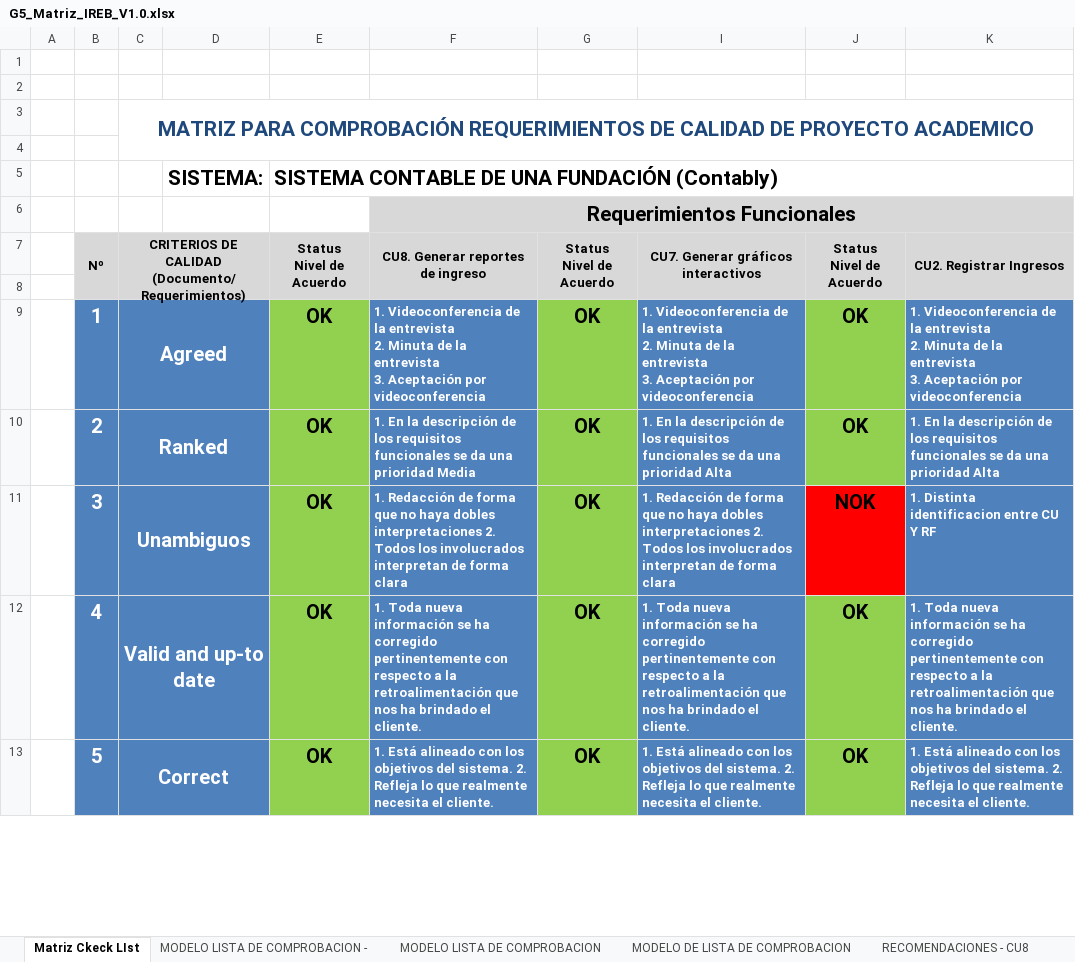
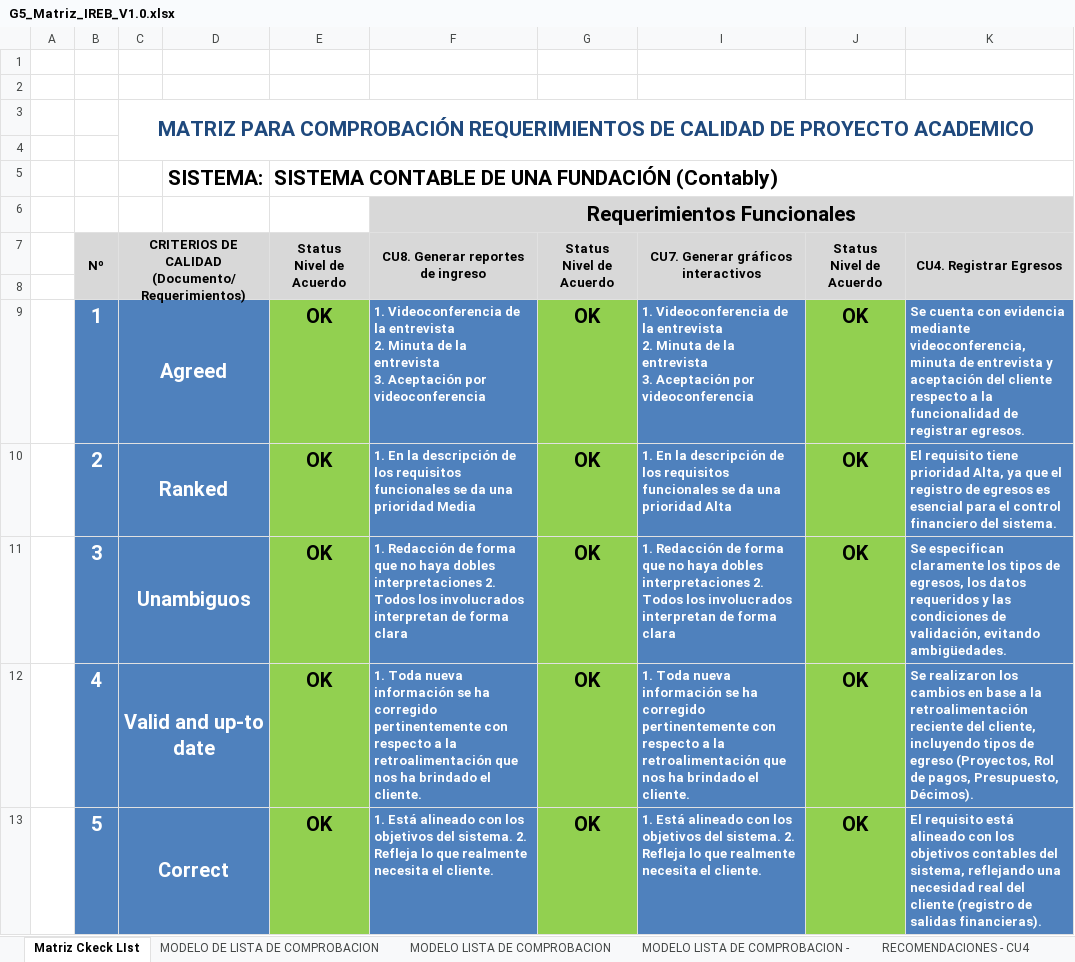
Before and after one commit to JhordyMarcillo/27837_G5_ADS, an Excel workbook: Primer Parcial/Talleres/G5_Matriz_IREB_V1.0.xlsx, sheet Matriz Ckeck LIst, drawn as a sheet; only a part is shown; values as stored, in another font and other column widths than the file's, no borders; charts and pictures not drawn; ↵ is a line break in a cell; the diff covers the shown part only; the diff names each change by its address in the sheet, - before the commit and + after, or states it on an @@ line.

```diff
--- a/Primer Parcial/Talleres/G5_Matriz_IREB_V1.0.xlsx (sheet Matriz Ckeck LIst)
+++ b/Primer Parcial/Talleres/G5_Matriz_IREB_V1.0.xlsx (sheet Matriz Ckeck LIst)
+sheet tab: RECOMENDACIONES - CU4
@@ sheet tab order changed: Matriz Ckeck LIst | MODELO DE LISTA DE COMPROBACION | MODELO LISTA DE COMPROBACION | MODELO LISTA DE COMPROBACION - | RECOMENDACIONES - CU4 @@
-K7: CU2. Registrar Ingresos
+K7: CU4. Registrar Egresos
-K9: 1. Videoconferencia de la entrevista ↵ 2. Minuta de la entrevista ↵ 3. Aceptación por videoconferencia
+K9: Se cuenta con evidencia mediante videoconferencia, minuta de entrevista y aceptación del cliente respecto a la funcionalidad de registrar egresos.
-K10: 1. En la descripción de los requisitos funcionales se da una prioridad Alta
+K10: El requisito tiene prioridad Alta, ya que el registro de egresos es esencial para el control financiero del sistema.
-J11: NOK
+J11: OK
-J11 fill: #FF0000
+J11 fill: #92D050
-K11: 1. Distinta identificacion entre CU Y RF
+K11: Se especifican claramente los tipos de egresos, los datos requeridos y las condiciones de validación, evitando ambigüedades.
-K12: 1. Toda nueva información se ha corregido pertinentemente con respecto a la retroalimentación que nos ha brindado el cliente.
+K12: Se realizaron los cambios en base a la retroalimentación reciente del cliente, incluyendo tipos de egreso (Proyectos, Rol de pagos, Presupuesto, Décimos).
-K13: 1. Está alineado con los objetivos del sistema. 2. Refleja lo que realmente necesita el cliente.
+K13: El requisito está alineado con los objetivos contables del sistema, reflejando una necesidad real del cliente (registro de salidas financieras).
```
Also changed, not shown: 11 edited cells and cell formats elsewhere in this sheet, sheet MODELO LISTA DE COMPROBACION, sheet RECOMENDACIONES - CU7, sheet MODELO DE LISTA DE COMPROBACION, sheet MODELO LISTA DE COMPROBACION -, other sheet tabs, charts or pictures, 6 other files.
